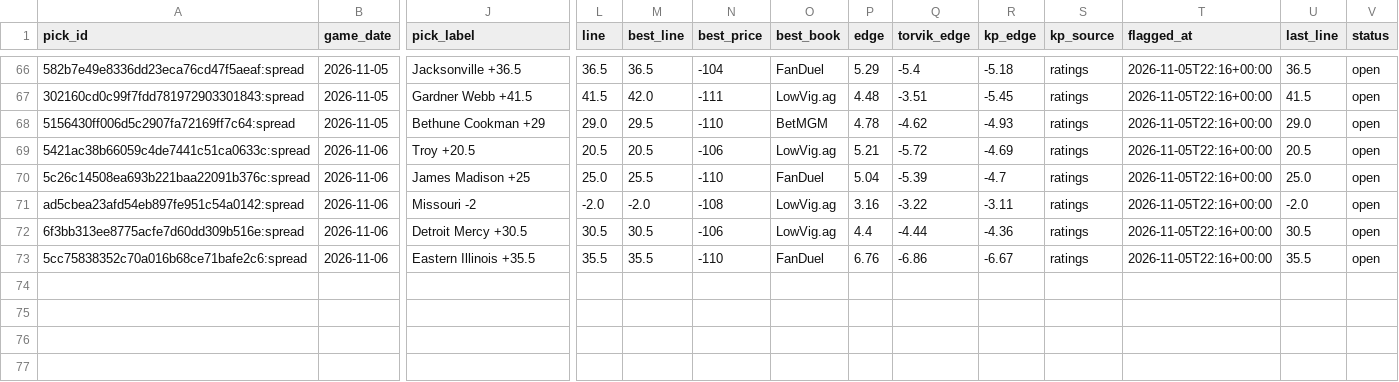
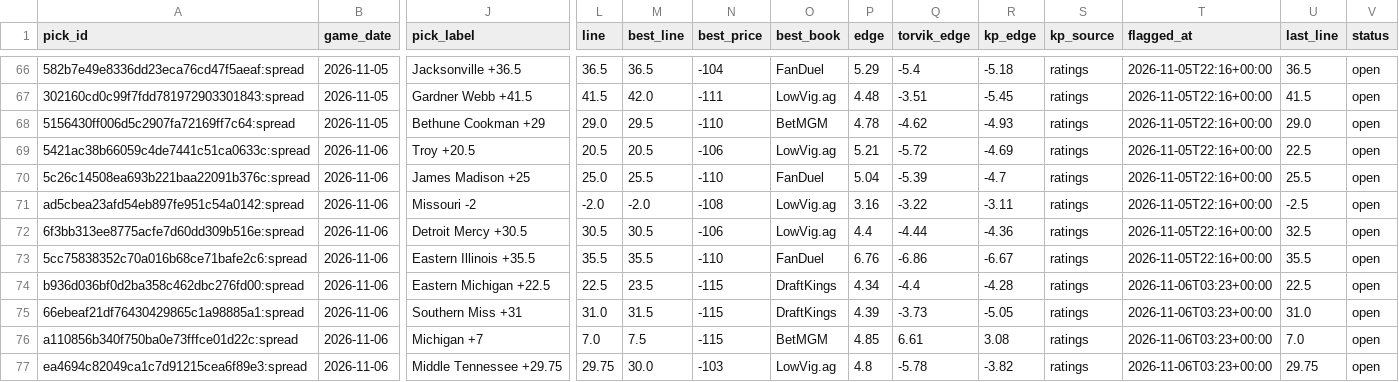
Before and after one commit to wheehawk/CBB_Mispricing, a CSV file: data/picks.csv, drawn as a sheet; only a part is shown, gaps mark what is left out; rows hold the shown columns only; the diff names each change by its address in the sheet, - before the commit and + after, or states it on an @@ line.

```diff
--- a/data/picks.csv
+++ b/data/picks.csv
-U69 (last_line): 20.5
+U69 (last_line): 22.5
-U70 (last_line): 25.0
+U70 (last_line): 25.5
-U71 (last_line): -2.0
+U71 (last_line): -2.5
-U72 (last_line): 30.5
+U72 (last_line): 32.5
+row 74: b936d036bf0d2ba358c462dbc276fd00:spread | 2026-11-06 | Eastern Michigan +22.5 | 22.5 | 23.5 | -115 | DraftKings | 4.34 | -4.4 | -4.28 | ratings | 2026-11-06T03:23+00:00 | 22.5 | open
+row 75: 66ebeaf21df76430429865c1a98885a1:spread | 2026-11-06 | Southern Miss +31 | 31.0 | 31.5 | -115 | DraftKings | 4.39 | -3.73 | -5.05 | ratings | 2026-11-06T03:23+00:00 | 31.0 | open
+row 76: a110856b340f750ba0e73fffce01d22c:spread | 2026-11-06 | Michigan +7 | 7.0 | 7.5 | -115 | BetMGM | 4.85 | 6.61 | 3.08 | ratings | 2026-11-06T03:23+00:00 | 7.0 | open
+row 77: ea4694c82049ca1c7d91215cea6f89e3:spread | 2026-11-06 | Middle Tennessee +29.75 | 29.75 | 30.0 | -103 | LowVig.ag | 4.8 | -5.78 | -3.82 | ratings | 2026-11-06T03:23+00:00 | 29.75 | open
```
Also changed, not shown: 2 other files.
